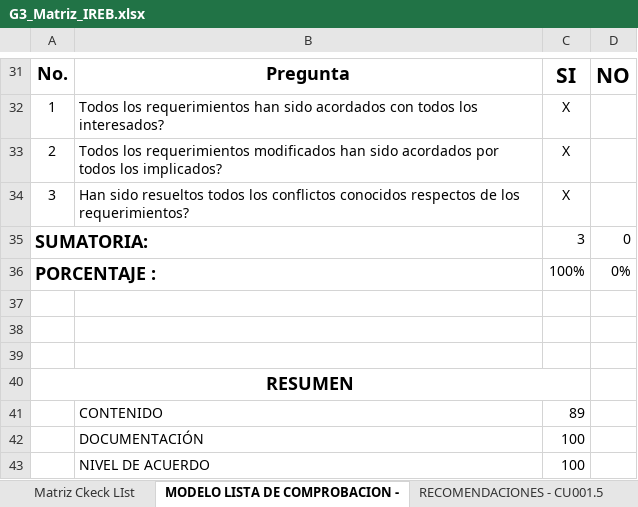
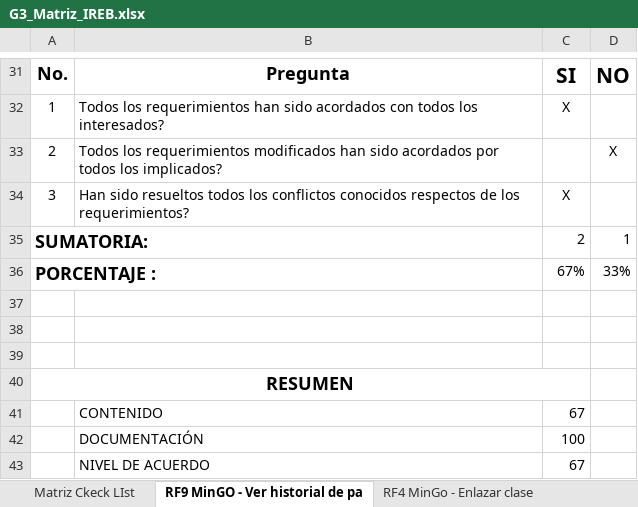
Before and after one commit to CarlosIs2004/27837_G3_ADS, an Excel workbook: Unidad 1/Talleres/G3_Matriz_IREB.xlsx, sheet RF9 MinGO - Ver historial de pa, drawn as a sheet; only a part is shown, gaps mark what is left out; values as stored, in another font and other column widths than the file's, no borders; charts and pictures and conditional formats and table styles not drawn; the diff covers the shown part only; the diff names each change by its address in the sheet, - before the commit and + after, or states it on an @@ line.

```diff
--- a/Unidad 1/Talleres/G3_Matriz_IREB.xlsx (sheet RF9 MinGO - Ver historial de pa)
+++ b/Unidad 1/Talleres/G3_Matriz_IREB.xlsx (sheet RF9 MinGO - Ver historial de pa)
-sheet tab: MODELO LISTA DE COMPROBACION -
+sheet tab: RF9 MinGO - Ver historial de pa
-sheet tab: RECOMENDACIONES - CU001.5
+sheet tab: RF4 MinGo - Enlazar clase
-C33: X
+C33: (empty)
-D33: (empty)
+D33: X
-C35: 3
+C35: 2
-D35: 0
+D35: 1
-C36: 100%
+C36: 67%
-D36: 0%
+D36: 33%
-C41: 89
+C41: 67
-C43: 100
+C43: 67
```
Also changed, not shown: 16 edited cells elsewhere in this sheet, sheet RF4 MinGo - Enlazar clase, sheet Matriz Ckeck LIst, other sheet tabs, formulas that keep their value, charts or pictures, 2 other files.
